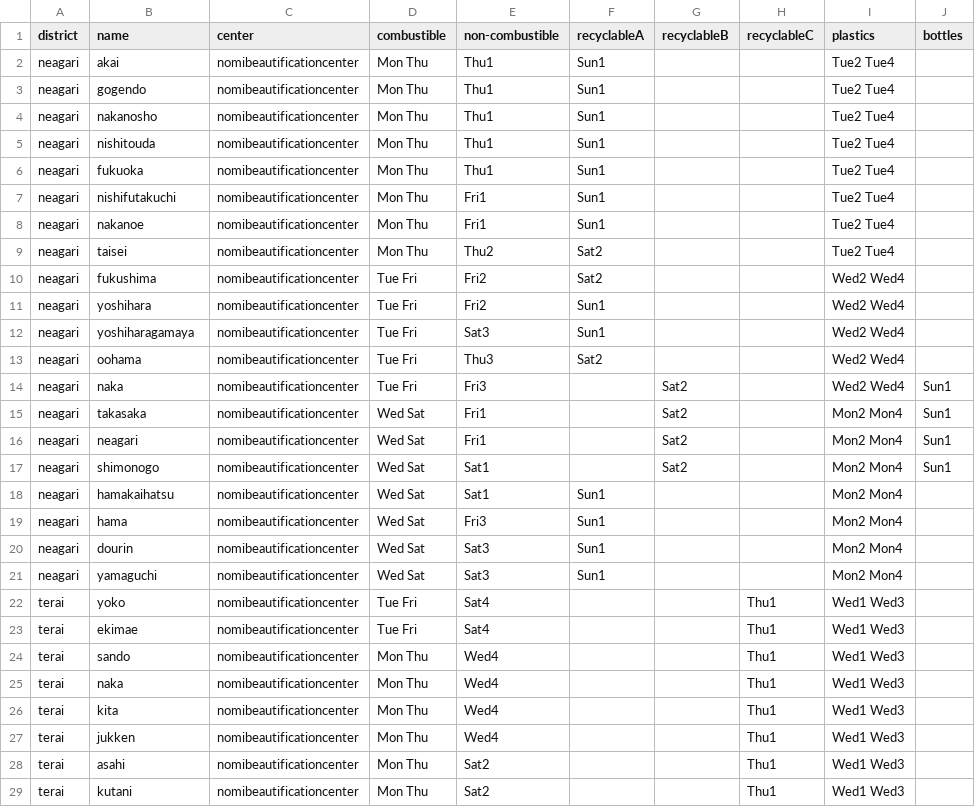
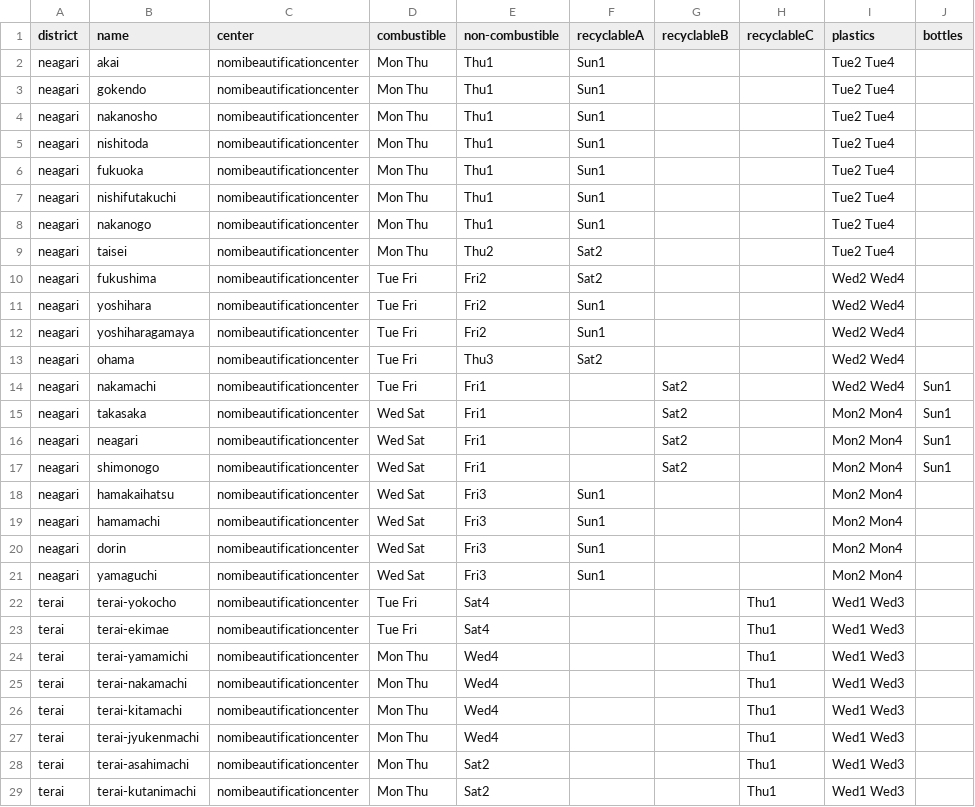
Before and after one commit to codefornomi/codefornomi.github.io, a CSV file: data/en-US/area_days.csv, drawn as a sheet; only a part is shown; the diff covers the shown part only.

```diff
--- a/data/en-US/area_days.csv
+++ b/data/en-US/area_days.csv
@@ -2,8 +2,8 @@ district,name,center,combustible,non-combustible,recyclableA,recyclableB,recycla
 neagari,akai,nomibeautificationcenter,Mon Thu,Thu1,Sun1,,,Tue2 Tue4,
-neagari,gogendo,nomibeautificationcenter,Mon Thu,Thu1,Sun1,,,Tue2 Tue4,
+neagari,gokendo,nomibeautificationcenter,Mon Thu,Thu1,Sun1,,,Tue2 Tue4,
 neagari,nakanosho,nomibeautificationcenter,Mon Thu,Thu1,Sun1,,,Tue2 Tue4,
-neagari,nishitouda,nomibeautificationcenter,Mon Thu,Thu1,Sun1,,,Tue2 Tue4,
+neagari,nishitoda,nomibeautificationcenter,Mon Thu,Thu1,Sun1,,,Tue2 Tue4,
 neagari,fukuoka,nomibeautificationcenter,Mon Thu,Thu1,Sun1,,,Tue2 Tue4,
-neagari,nishifutakuchi,nomibeautificationcenter,Mon Thu,Fri1,Sun1,,,Tue2 Tue4,
-neagari,nakanoe,nomibeautificationcenter,Mon Thu,Fri1,Sun1,,,Tue2 Tue4,
+neagari,nishifutakuchi,nomibeautificationcenter,Mon Thu,Thu1,Sun1,,,Tue2 Tue4,
+neagari,nakanogo,nomibeautificationcenter,Mon Thu,Thu1,Sun1,,,Tue2 Tue4,
 neagari,taisei,nomibeautificationcenter,Mon Thu,Thu2,Sat2,,,Tue2 Tue4,
@@ -11,19 +11,19 @@ neagari,fukushima,nomibeautificationcenter,Tue Fri,Fri2,Sat2,,,Wed2 Wed4,
 neagari,yoshihara,nomibeautificationcenter,Tue Fri,Fri2,Sun1,,,Wed2 Wed4,
-neagari,yoshiharagamaya,nomibeautificationcenter,Tue Fri,Sat3,Sun1,,,Wed2 Wed4,
-neagari,oohama,nomibeautificationcenter,Tue Fri,Thu3,Sat2,,,Wed2 Wed4,
-neagari,naka,nomibeautificationcenter,Tue Fri,Fri3,,Sat2,,Wed2 Wed4,Sun1
+neagari,yoshiharagamaya,nomibeautificationcenter,Tue Fri,Fri2,Sun1,,,Wed2 Wed4,
+neagari,ohama,nomibeautificationcenter,Tue Fri,Thu3,Sat2,,,Wed2 Wed4,
+neagari,nakamachi,nomibeautificationcenter,Tue Fri,Fri1,,Sat2,,Wed2 Wed4,Sun1
 neagari,takasaka,nomibeautificationcenter,Wed Sat,Fri1,,Sat2,,Mon2 Mon4,Sun1
 neagari,neagari,nomibeautificationcenter,Wed Sat,Fri1,,Sat2,,Mon2 Mon4,Sun1
-neagari,shimonogo,nomibeautificationcenter,Wed Sat,Sat1,,Sat2,,Mon2 Mon4,Sun1
-neagari,hamakaihatsu,nomibeautificationcenter,Wed Sat,Sat1,Sun1,,,Mon2 Mon4,
-neagari,hama,nomibeautificationcenter,Wed Sat,Fri3,Sun1,,,Mon2 Mon4,
-neagari,dourin,nomibeautificationcenter,Wed Sat,Sat3,Sun1,,,Mon2 Mon4,
-neagari,yamaguchi,nomibeautificationcenter,Wed Sat,Sat3,Sun1,,,Mon2 Mon4,
-terai,yoko,nomibeautificationcenter,Tue Fri,Sat4,,,Thu1,Wed1 Wed3,
-terai,ekimae,nomibeautificationcenter,Tue Fri,Sat4,,,Thu1,Wed1 Wed3,
-terai,sando,nomibeautificationcenter,Mon Thu,Wed4,,,Thu1,Wed1 Wed3,
-terai,naka,nomibeautificationcenter,Mon Thu,Wed4,,,Thu1,Wed1 Wed3,
-terai,kita,nomibeautificationcenter,Mon Thu,Wed4,,,Thu1,Wed1 Wed3,
-terai,jukken,nomibeautificationcenter,Mon Thu,Wed4,,,Thu1,Wed1 Wed3,
-terai,asahi,nomibeautificationcenter,Mon Thu,Sat2,,,Thu1,Wed1 Wed3,
-terai,kutani,nomibeautificationcenter,Mon Thu,Sat2,,,Thu1,Wed1 Wed3,
+neagari,shimonogo,nomibeautificationcenter,Wed Sat,Fri1,,Sat2,,Mon2 Mon4,Sun1
+neagari,hamakaihatsu,nomibeautificationcenter,Wed Sat,Fri3,Sun1,,,Mon2 Mon4,
+neagari,hamamachi,nomibeautificationcenter,Wed Sat,Fri3,Sun1,,,Mon2 Mon4,
+neagari,dorin,nomibeautificationcenter,Wed Sat,Fri3,Sun1,,,Mon2 Mon4,
+neagari,yamaguchi,nomibeautificationcenter,Wed Sat,Fri3,Sun1,,,Mon2 Mon4,
+terai,terai-yokocho,nomibeautificationcenter,Tue Fri,Sat4,,,Thu1,Wed1 Wed3,
+terai,terai-ekimae,nomibeautificationcenter,Tue Fri,Sat4,,,Thu1,Wed1 Wed3,
+terai,terai-yamamichi,nomibeautificationcenter,Mon Thu,Wed4,,,Thu1,Wed1 Wed3,
+terai,terai-nakamachi,nomibeautificationcenter,Mon Thu,Wed4,,,Thu1,Wed1 Wed3,
+terai,terai-kitamachi,nomibeautificationcenter,Mon Thu,Wed4,,,Thu1,Wed1 Wed3,
+terai,terai-jyukenmachi,nomibeautificationcenter,Mon Thu,Wed4,,,Thu1,Wed1 Wed3,
+terai,terai-asahimachi,nomibeautificationcenter,Mon Thu,Sat2,,,Thu1,Wed1 Wed3,
+terai,terai-kutanimachi,nomibeautificationcenter,Mon Thu,Sat2,,,Thu1,Wed1 Wed3,
```
Also changed, not shown: 10 edited cells elsewhere in this file, data/en-US/alternate_days.csv, 1 other file.
